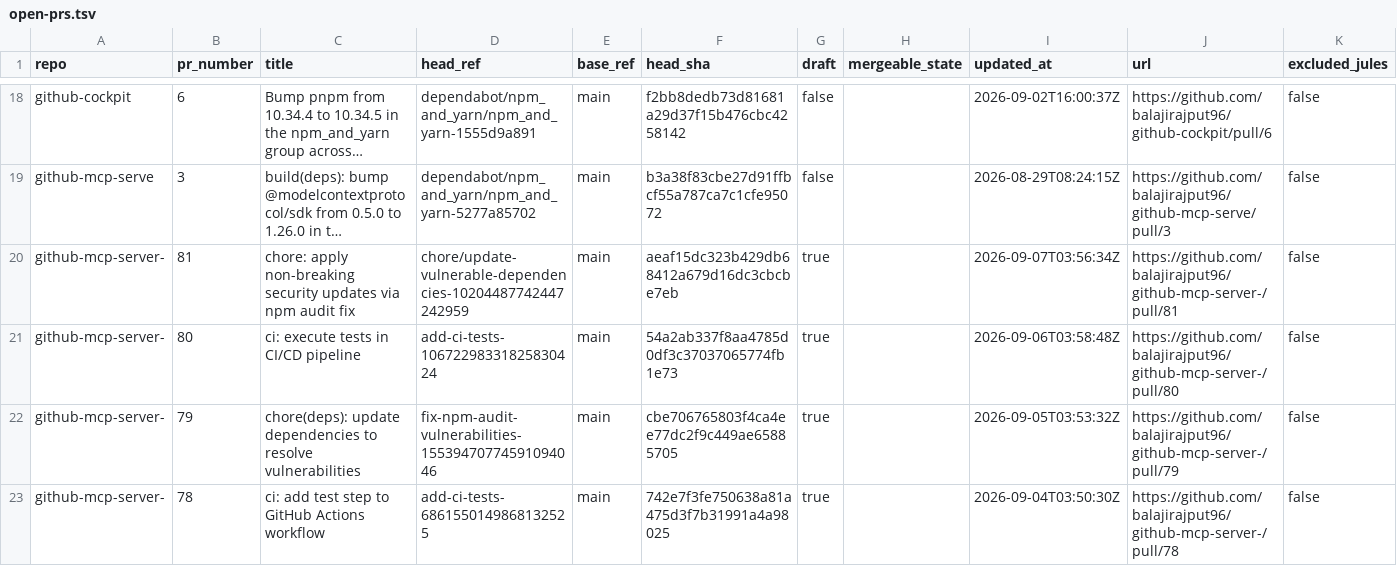
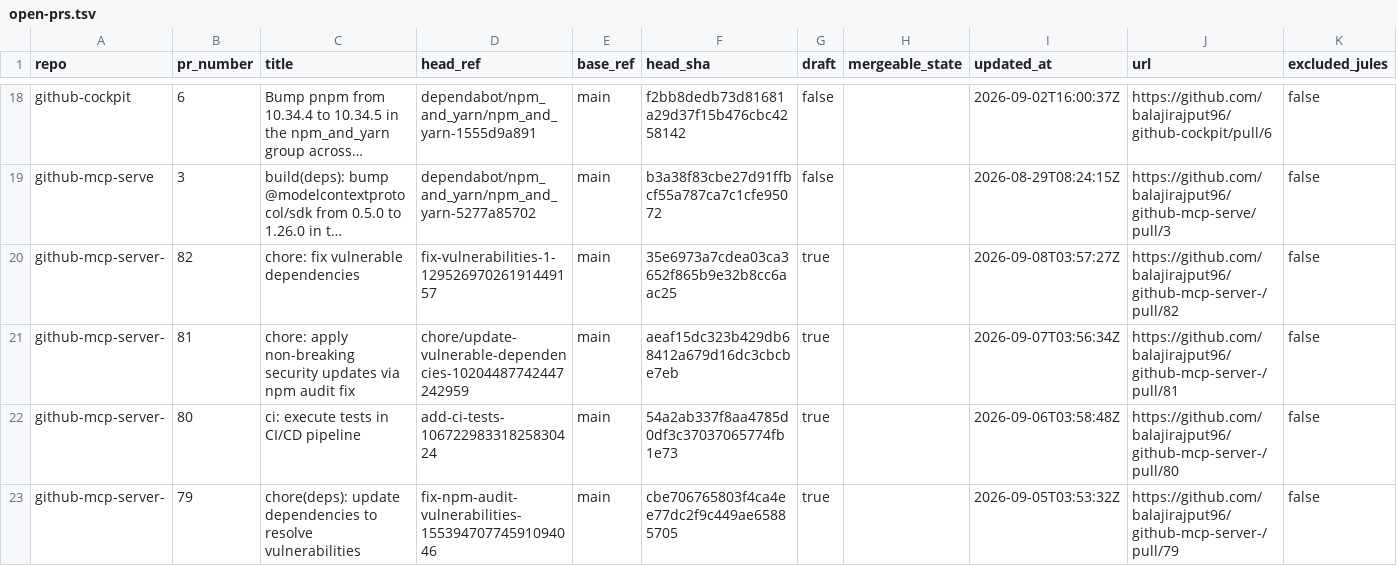
Before and after one commit to balajirajput96/github-audit-automation, a TSV file: artifacts/open-prs.tsv, drawn as a sheet; only a part is shown, gaps mark what is left out; the shorter side is filled out with more unchanged rows; long unchanged cells end in …; the diff names each change by its address in the sheet, - before the commit and + after, or states it on an @@ line.

```diff
--- a/artifacts/open-prs.tsv
+++ b/artifacts/open-prs.tsv
+row 20: github-mcp-server- | 82 | chore: fix vulnerable dependencies | fix-vulnerabilities-1-12952697026191449157 | main | 35e6973a7cdea03ca3652f865b9e32b8cc6aac25 | true |  | 2026-09-08T03:57:27Z | https://github.com/balajirajput96/github-mcp-server-/pull/82 | false
```
Also changed, not shown: artifacts/recent-failures.tsv, artifacts/recent-runs.tsv, 4 other files.
